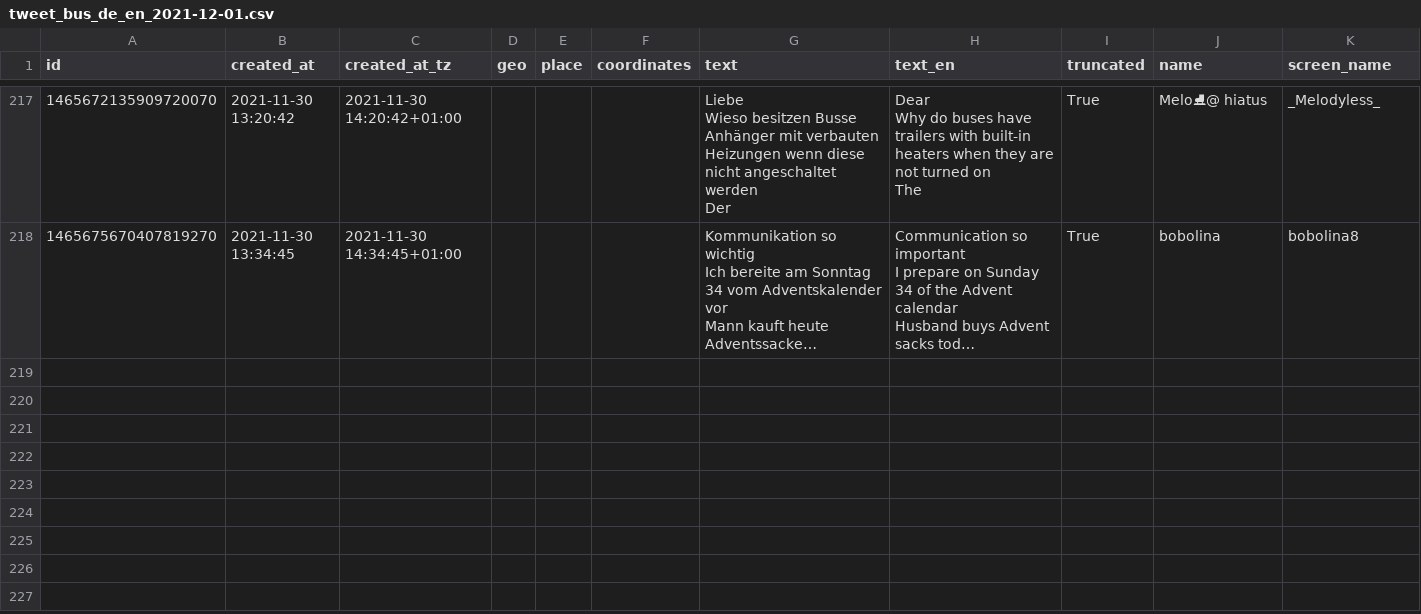
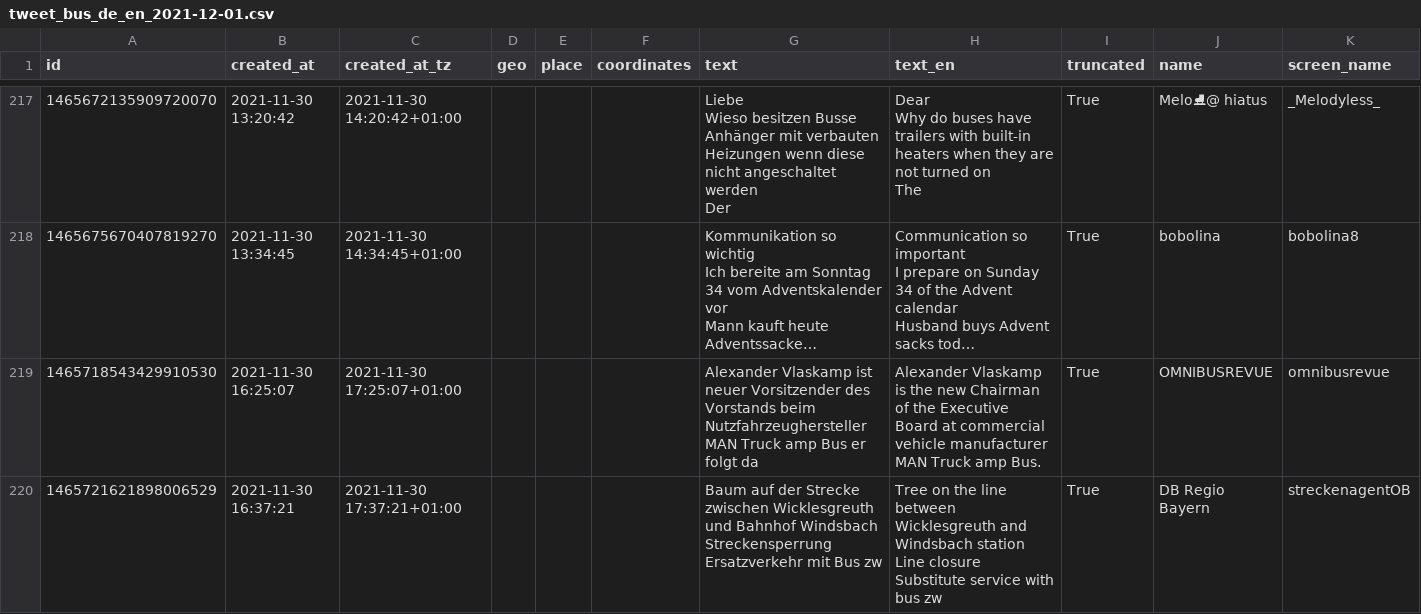
Before and after one commit to megnergit/MunichBusService_Heroku_S2, a CSV file: data/tweet_bus_de_en_2021-12-01.csv, drawn as a sheet; only a part is shown, gaps mark what is left out; long unchanged cells end in …; the diff covers the shown part only; the diff names each change by its address in the sheet, - before the commit and + after, or states it on an @@ line.

```diff
--- a/data/tweet_bus_de_en_2021-12-01.csv
+++ b/data/tweet_bus_de_en_2021-12-01.csv
+row 219: 1465718543429910530 | 2021-11-30 16:25:07 | 2021-11-30 17:25:07+01:00 |  |  |  | Alexander Vlaskamp ist neuer Vorsitzender des Vorstands beim Nutzfahrzeughersteller MAN Truck amp Bus er folgt da | Alexander Vlaskamp is the new Chairman of the Executive Board at commercial vehicle manufacturer MAN Truck amp Bus. | True | OMNIBUSREVUE | omnibusrevue
+row 220: 1465721621898006529 | 2021-11-30 16:37:21 | 2021-11-30 17:37:21+01:00 |  |  |  | Baum auf der Strecke zwischen Wicklesgreuth und Bahnhof Windsbach Streckensperrung Ersatzverkehr mit Bus zw | Tree on the line between Wicklesgreuth and Windsbach station Line closure Substitute service with bus zw | True | DB Regio Bayern | streckenagentOB
```
Also changed, not shown: 1 added row elsewhere in this file, data/mbs_agg.csv, data/mbs_geo.csv, 9 other files.
